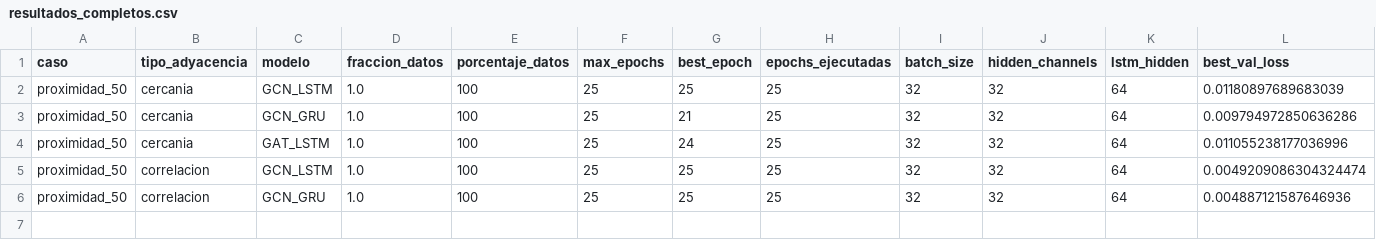
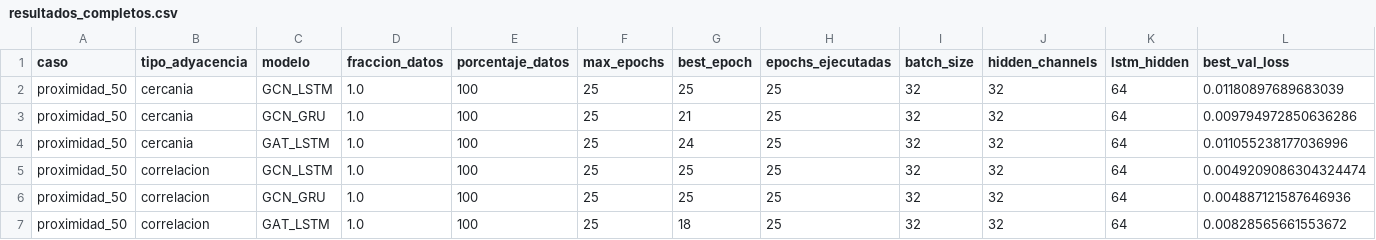
Before and after one commit to maisaarial/prediccion-congestion-trafico-gnn, a CSV file: results/experimentos_descongestion_mape/run_20260514_153421/resultados_completos.csv, drawn as a sheet; only a part is shown; rows hold the shown columns only; the diff names each change by its address in the sheet, - before the commit and + after, or states it on an @@ line.

Commit message:
avance experimento: run_20260514_153421

```diff
--- a/results/experimentos_descongestion_mape/run_20260514_153421/resultados_completos.csv
+++ b/results/experimentos_descongestion_mape/run_20260514_153421/resultados_completos.csv
+row 7: proximidad_50 | correlacion | GAT_LSTM | 1.0 | 100 | 25 | 18 | 25 | 32 | 32 | 64 | 0.00828565661553672
```
Also changed, not shown: 9 other files.
